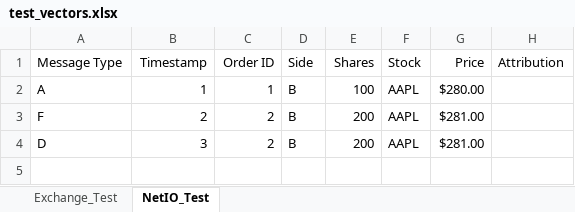
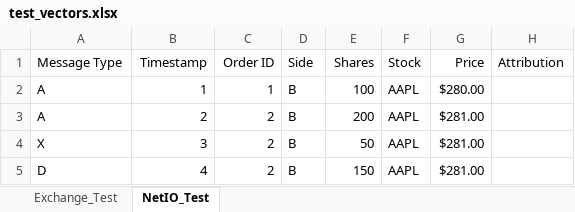
Before and after one commit to jhnsng/elec491-hft-system, an Excel workbook: gen_test_vectors/test_vectors.xlsx, sheet NetIO_Test, drawn as a sheet; values as stored, in another font and other column widths than the file's, no borders; the diff names each change by its address in the sheet, - before the commit and + after, or states it on an @@ line.

Commit message:
HPS support for all ITCH messages
- Tested partial cancel + delete
- Updated gitignore
- Updated M3_demo.py to support vector script

```diff
--- a/gen_test_vectors/test_vectors.xlsx (sheet NetIO_Test)
+++ b/gen_test_vectors/test_vectors.xlsx (sheet NetIO_Test)
-A3 (Message Type): F
+A3 (Message Type): A
-A4 (Message Type): D
+A4 (Message Type): X
-E4 (Shares): 200
+E4 (Shares): 50
+row 5: D | 4 | 2 | B | 150 | AAPL | $281.00
```
Also changed, not shown: 3 other files.
